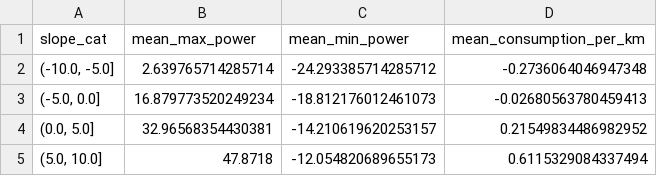
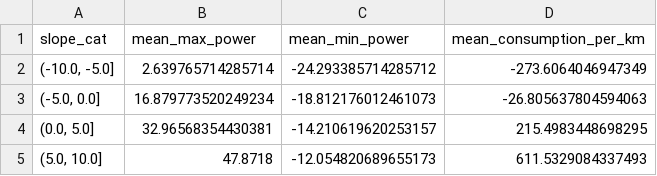
Before and after one commit to sechava4/monitoreogrid, a CSV file: app/Develops/Consumption_estimation_Journal/mean_features_by_slope.csv, drawn as a sheet.

```diff
--- a/app/Develops/Consumption_estimation_Journal/mean_features_by_slope.csv
+++ b/app/Develops/Consumption_estimation_Journal/mean_features_by_slope.csv
@@ -1,5 +1,5 @@
 slope_cat,mean_max_power,mean_min_power,mean_consumption_per_km
-"(-10.0, -5.0]",2.639765714285714,-24.293385714285712,-0.2736064046947348
-"(-5.0, 0.0]",16.879773520249234,-18.812176012461073,-0.02680563780459413
-"(0.0, 5.0]",32.96568354430381,-14.210619620253157,0.21549834486982952
-"(5.0, 10.0]",47.8718,-12.054820689655173,0.6115329084337494
+"(-10.0, -5.0]",2.639765714285714,-24.293385714285712,-273.6064046947349
+"(-5.0, 0.0]",16.879773520249234,-18.812176012461073,-26.805637804594063
+"(0.0, 5.0]",32.96568354430381,-14.210619620253157,215.4983448698295
+"(5.0, 10.0]",47.8718,-12.054820689655173,611.5329084337493
```
Also changed, not shown: app/Develops/Consumption_estimation_Journal/mean_features_by_user_and_slope.csv, 10 other files.
